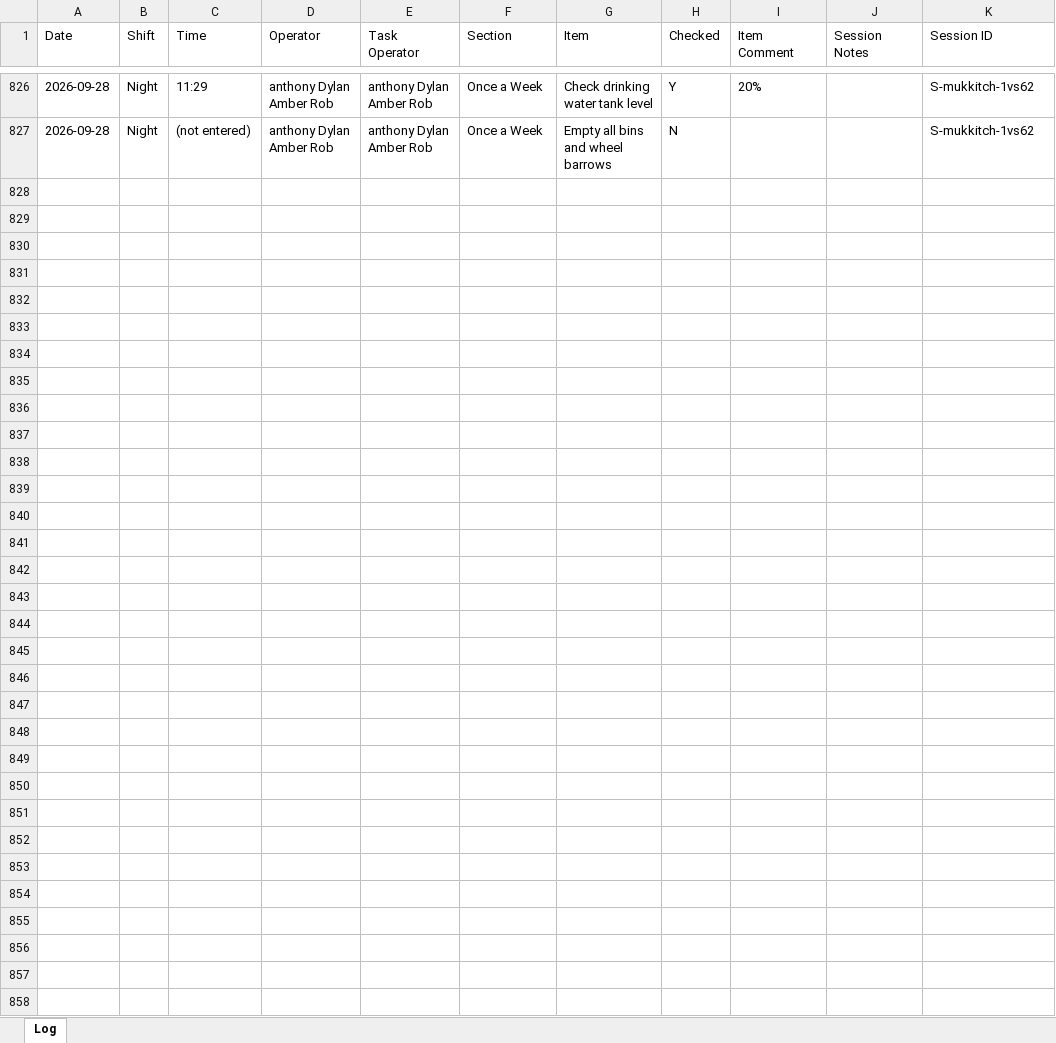
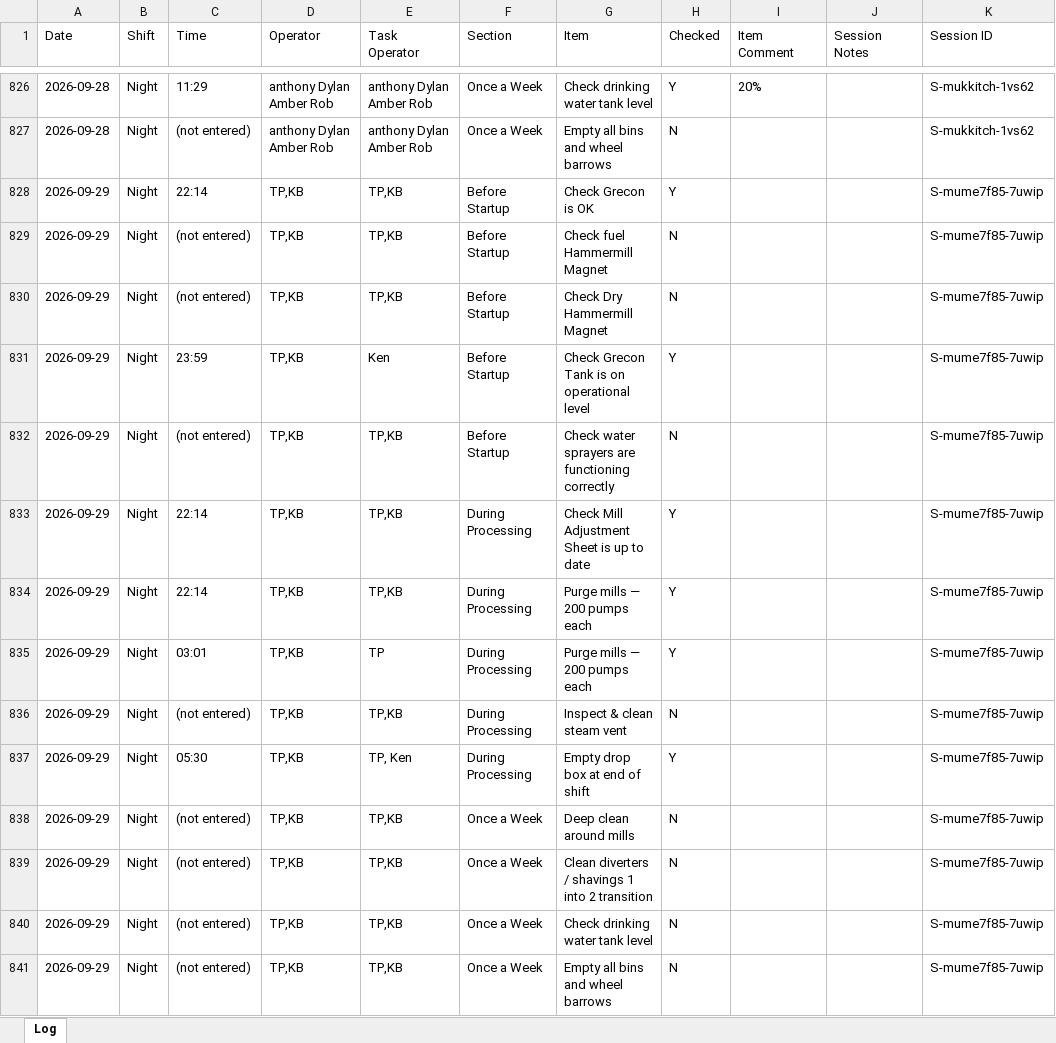
Before and after one commit to Tuan-Biomass/daily-checklist, an Excel workbook: newlog.xlsx, sheet Log, drawn as a sheet; only a part is shown, gaps mark what is left out; values as stored, in another font and other column widths than the file's, no borders; the diff names each change by its address in the sheet, - before the commit and + after, or states it on an @@ line.

Commit message:
Checklist log update 2026-09-29T08:08:50.985Z

```diff
--- a/newlog.xlsx (sheet Log)
+++ b/newlog.xlsx (sheet Log)
+row 828: 2026-09-29 | Night | 22:14 | TP,KB | TP,KB | Before Startup | Check Grecon is OK | Y |  |  | S-mume7f85-7uwip
+row 829: 2026-09-29 | Night | (not entered) | TP,KB | TP,KB | Before Startup | Check fuel Hammermill Magnet | N |  |  | S-mume7f85-7uwip
+row 830: 2026-09-29 | Night | (not entered) | TP,KB | TP,KB | Before Startup | Check Dry Hammermill Magnet | N |  |  | S-mume7f85-7uwip
+row 831: 2026-09-29 | Night | 23:59 | TP,KB | Ken | Before Startup | Check Grecon Tank is on operational level | Y |  |  | S-mume7f85-7uwip
+row 832: 2026-09-29 | Night | (not entered) | TP,KB | TP,KB | Before Startup | Check water sprayers are functioning correctly | N |  |  | S-mume7f85-7uwip
+row 833: 2026-09-29 | Night | 22:14 | TP,KB | TP,KB | During Processing | Check Mill Adjustment Sheet is up to date | Y |  |  | S-mume7f85-7uwip
+row 834: 2026-09-29 | Night | 22:14 | TP,KB | TP,KB | During Processing | Purge mills — 200 pumps each | Y |  |  | S-mume7f85-7uwip
+row 835: 2026-09-29 | Night | 03:01 | TP,KB | TP | During Processing | Purge mills — 200 pumps each | Y |  |  | S-mume7f85-7uwip
+row 836: 2026-09-29 | Night | (not entered) | TP,KB | TP,KB | During Processing | Inspect & clean steam vent | N |  |  | S-mume7f85-7uwip
+row 837: 2026-09-29 | Night | 05:30 | TP,KB | TP, Ken | During Processing | Empty drop box at end of shift | Y |  |  | S-mume7f85-7uwip
+row 838: 2026-09-29 | Night | (not entered) | TP,KB | TP,KB | Once a Week | Deep clean around mills | N |  |  | S-mume7f85-7uwip
+row 839: 2026-09-29 | Night | (not entered) | TP,KB | TP,KB | Once a Week | Clean diverters / shavings 1 into 2 transition | N |  |  | S-mume7f85-7uwip
+row 840: 2026-09-29 | Night | (not entered) | TP,KB | TP,KB | Once a Week | Check drinking water tank level | N |  |  | S-mume7f85-7uwip
+row 841: 2026-09-29 | Night | (not entered) | TP,KB | TP,KB | Once a Week | Empty all bins and wheel barrows | N |  |  | S-mume7f85-7uwip
```
